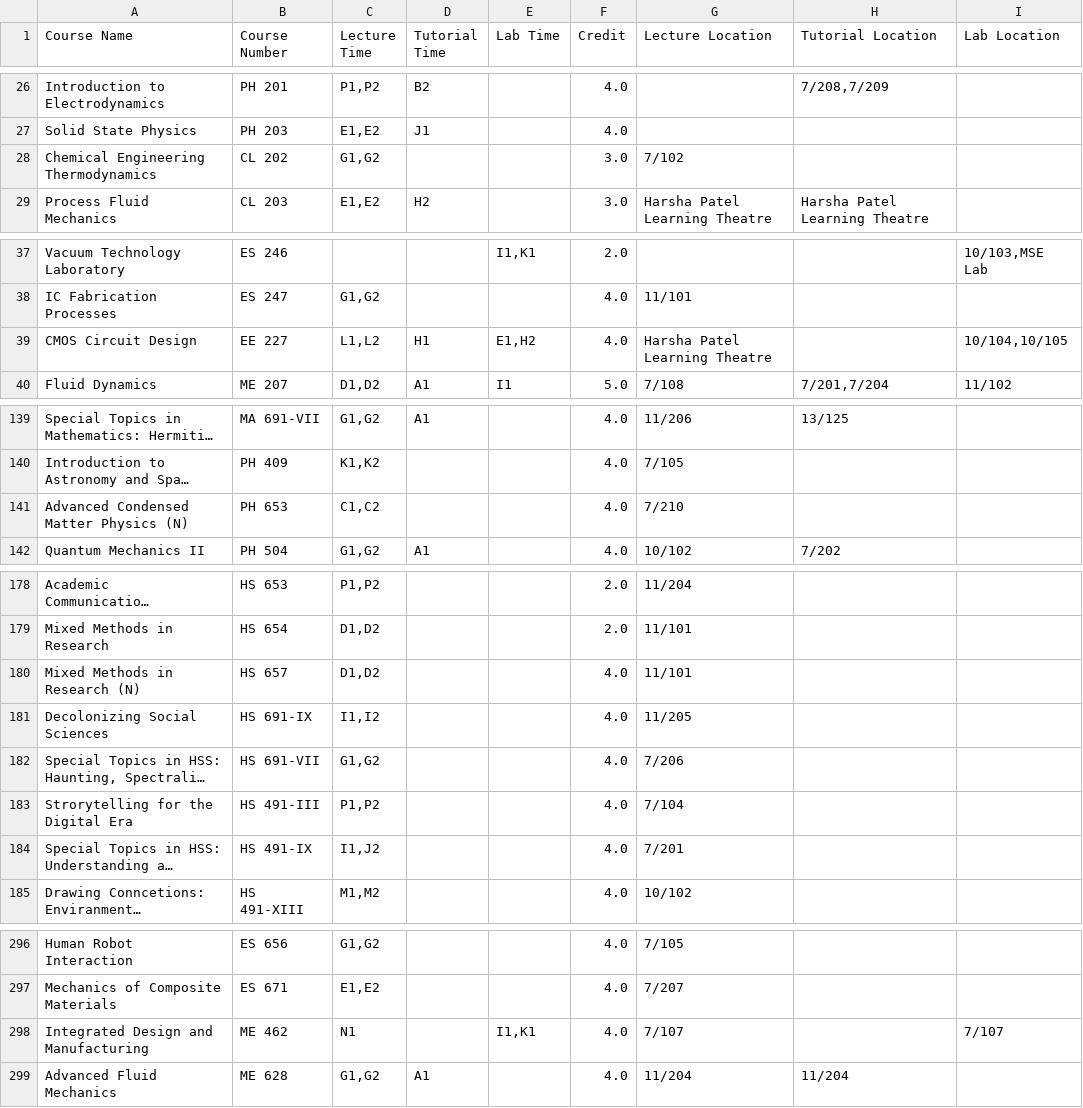
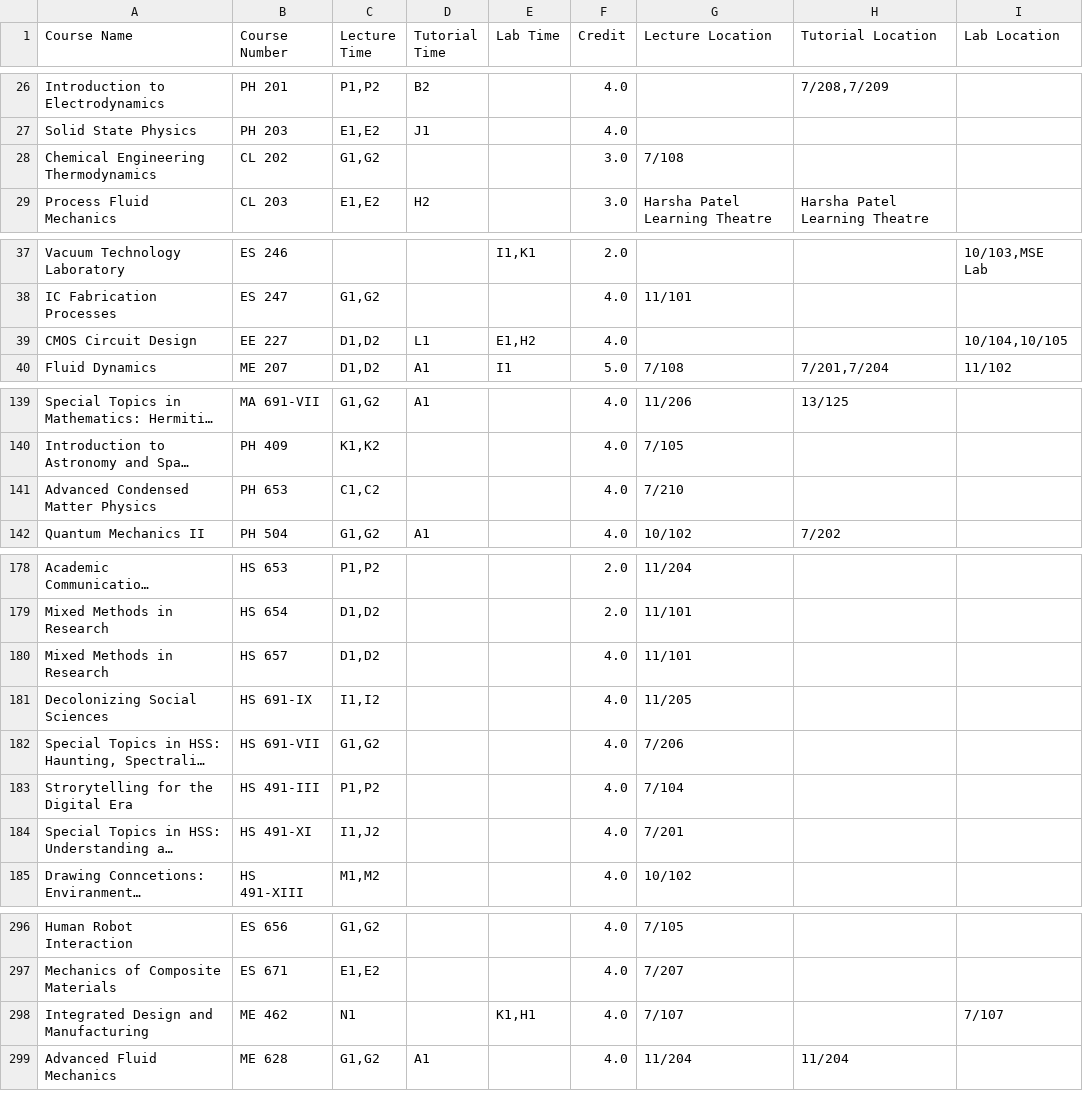
Before and after one commit to Naveen-Pal/timetable, a CSV file: Updated_Processed_Timetable.csv, drawn as a sheet; only a part is shown, gaps mark what is left out; long unchanged cells end in …; the diff names each change by its address in the sheet, - before the commit and + after, or states it on an @@ line.

```diff
--- a/Updated_Processed_Timetable.csv
+++ b/Updated_Processed_Timetable.csv
-G28 (Lecture Location): 7/102
+G28 (Lecture Location): 7/108
-C39 (Lecture Time): L1,L2
+C39 (Lecture Time): D1,D2
-D39 (Tutorial Time): H1
+D39 (Tutorial Time): L1
-G39 (Lecture Location): Harsha Patel Learning Theatre
+G39 (Lecture Location): (empty)
-A141 (Course Name): Advanced Condensed Matter Physics (N)
+A141 (Course Name): Advanced Condensed Matter Physics
-A180 (Course Name): Mixed Methods in Research (N)
+A180 (Course Name): Mixed Methods in Research
-B184 (Course Number): HS 491-IX
+B184 (Course Number): HS 491-XI
-E298 (Lab Time): I1,K1
+E298 (Lab Time): K1,H1
```
Also changed, not shown: Timetable.csv.
